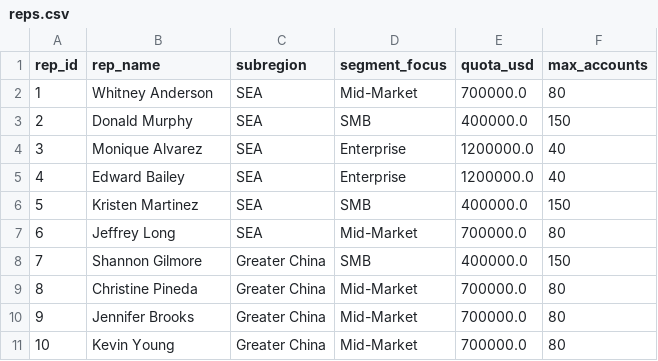
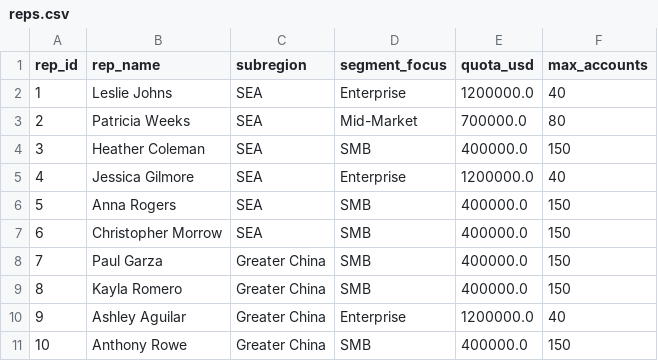
Before and after one commit to skyvisory/apac-territory-planning, a CSV file: data/raw/reps.csv, drawn as a sheet; only a part is shown; the diff covers the shown part only.

Commit message:
update generate_data

```diff
--- a/data/raw/reps.csv
+++ b/data/raw/reps.csv
@@ -1,11 +1,11 @@
 rep_id,rep_name,subregion,segment_focus,quota_usd,max_accounts
-1,Whitney Anderson,SEA,Mid-Market,700000.0,80
-2,Donald Murphy,SEA,SMB,400000.0,150
-3,Monique Alvarez,SEA,Enterprise,1200000.0,40
-4,Edward Bailey,SEA,Enterprise,1200000.0,40
-5,Kristen Martinez,SEA,SMB,400000.0,150
-6,Jeffrey Long,SEA,Mid-Market,700000.0,80
-7,Shannon Gilmore,Greater China,SMB,400000.0,150
-8,Christine Pineda,Greater China,Mid-Market,700000.0,80
-9,Jennifer Brooks,Greater China,Mid-Market,700000.0,80
-10,Kevin Young,Greater China,Mid-Market,700000.0,80
+1,Leslie Johns,SEA,Enterprise,1200000.0,40
+2,Patricia Weeks,SEA,Mid-Market,700000.0,80
+3,Heather Coleman,SEA,SMB,400000.0,150
+4,Jessica Gilmore,SEA,Enterprise,1200000.0,40
+5,Anna Rogers,SEA,SMB,400000.0,150
+6,Christopher Morrow,SEA,SMB,400000.0,150
+7,Paul Garza,Greater China,SMB,400000.0,150
+8,Kayla Romero,Greater China,SMB,400000.0,150
+9,Ashley Aguilar,Greater China,Enterprise,1200000.0,40
+10,Anthony Rowe,Greater China,SMB,400000.0,150
```
Also changed, not shown: 23 edited cells elsewhere in this file, 9 other files.
